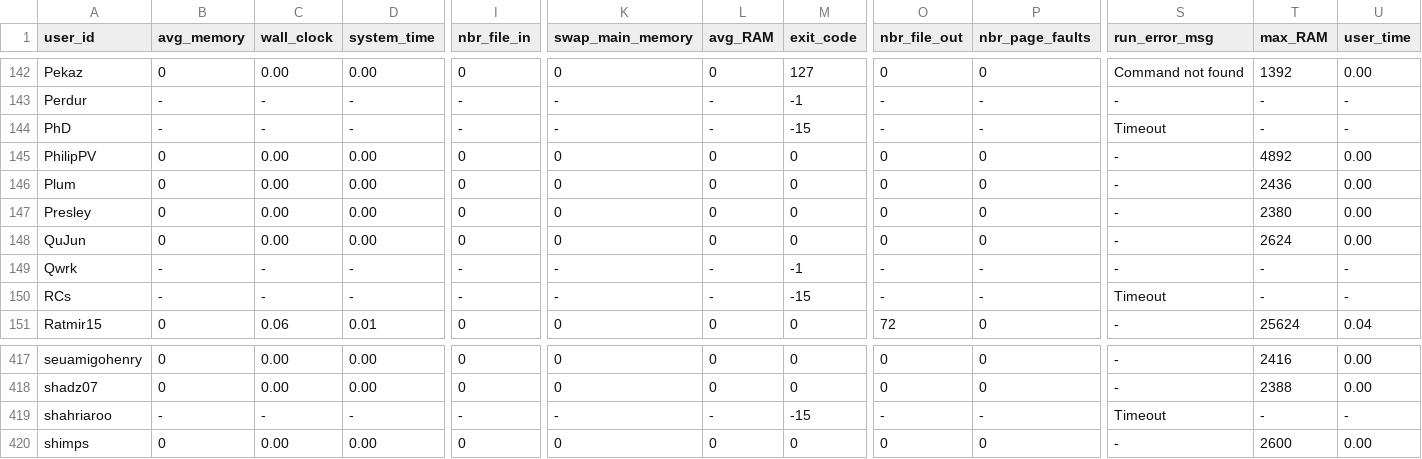
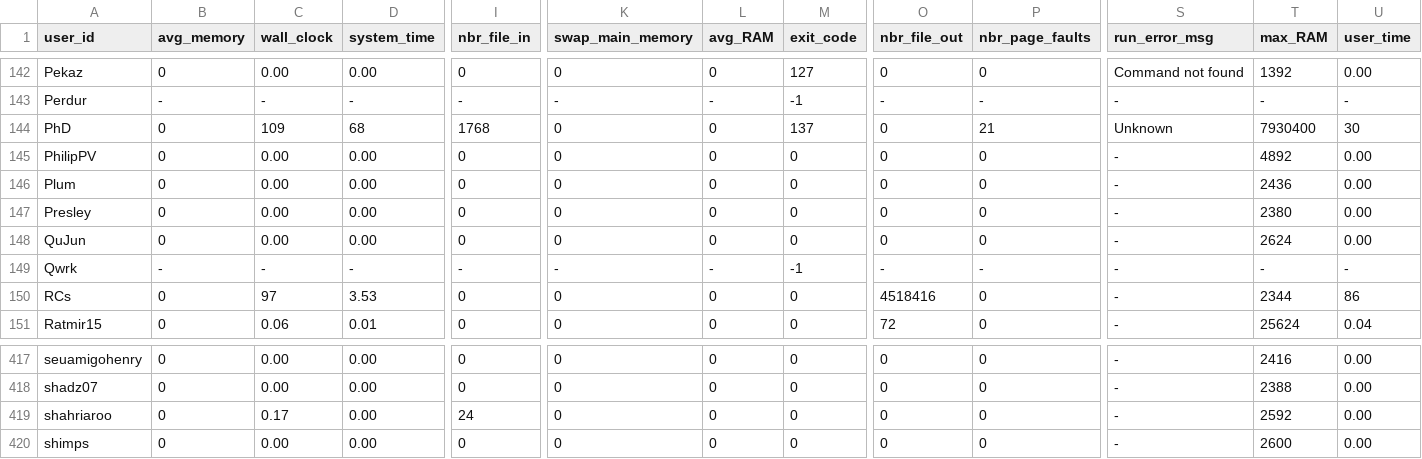
Before and after one commit to emmawestman/GCJ-backup, a CSV file: 1482492_0.csv, drawn as a sheet; only a part is shown, gaps mark what is left out; the diff names each change by its address in the sheet, - before the commit and + after, or states it on an @@ line.

Commit message:
C++

```diff
--- a/1482492_0.csv
+++ b/1482492_0.csv
-B144 (avg_memory): -
+B144 (avg_memory): 0
-C144 (wall_clock): -
+C144 (wall_clock): 109
-D144 (system_time): -
+D144 (system_time): 68
-I144 (nbr_file_in): -
+I144 (nbr_file_in): 1768
-K144 (swap_main_memory): -
+K144 (swap_main_memory): 0
-L144 (avg_RAM): -
+L144 (avg_RAM): 0
-M144 (exit_code): -15
+M144 (exit_code): 137
-O144 (nbr_file_out): -
+O144 (nbr_file_out): 0
-P144 (nbr_page_faults): -
+P144 (nbr_page_faults): 21
-S144 (run_error_msg): Timeout
+S144 (run_error_msg): Unknown
-T144 (max_RAM): -
+T144 (max_RAM): 7930400
-U144 (user_time): -
+U144 (user_time): 30
-B150 (avg_memory): -
+B150 (avg_memory): 0
-C150 (wall_clock): -
+C150 (wall_clock): 97
-D150 (system_time): -
+D150 (system_time): 3.53
-I150 (nbr_file_in): -
+I150 (nbr_file_in): 0
-K150 (swap_main_memory): -
+K150 (swap_main_memory): 0
-L150 (avg_RAM): -
+L150 (avg_RAM): 0
-M150 (exit_code): -15
+M150 (exit_code): 0
-O150 (nbr_file_out): -
+O150 (nbr_file_out): 4518416
-P150 (nbr_page_faults): -
+P150 (nbr_page_faults): 0
-S150 (run_error_msg): Timeout
+S150 (run_error_msg): -
-T150 (max_RAM): -
+T150 (max_RAM): 2344
-U150 (user_time): -
+U150 (user_time): 86
-B419 (avg_memory): -
+B419 (avg_memory): 0
-C419 (wall_clock): -
+C419 (wall_clock): 0.17
-D419 (system_time): -
+D419 (system_time): 0.00
-I419 (nbr_file_in): -
+I419 (nbr_file_in): 24
-K419 (swap_main_memory): -
+K419 (swap_main_memory): 0
-L419 (avg_RAM): -
+L419 (avg_RAM): 0
-M419 (exit_code): -15
+M419 (exit_code): 0
-O419 (nbr_file_out): -
+O419 (nbr_file_out): 0
-P419 (nbr_page_faults): -
+P419 (nbr_page_faults): 0
-S419 (run_error_msg): Timeout
+S419 (run_error_msg): -
-T419 (max_RAM): -
+T419 (max_RAM): 2592
-U419 (user_time): -
+U419 (user_time): 0.00
```
